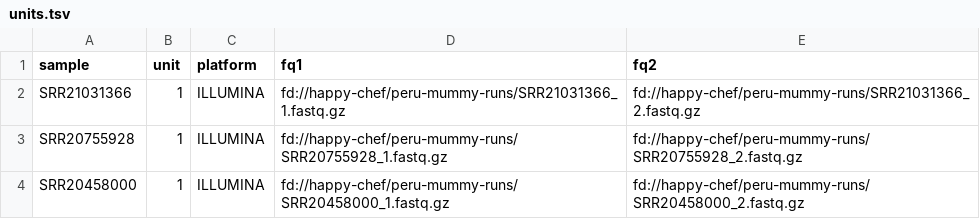
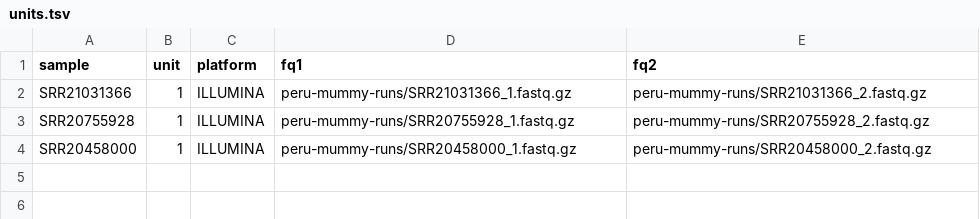
Before and after one commit to Xenobioinformatics/peru-mummy-snakemake, a TSV file: config/units.tsv, drawn as a sheet.

Commit message:
try relative paths

```diff
--- a/config/units.tsv
+++ b/config/units.tsv
@@ -1,4 +1,4 @@
 sample	unit	platform	fq1	fq2
-SRR21031366	1	ILLUMINA	fd://happy-chef/peru-mummy-runs/SRR21031366_1.fastq.gz	fd://happy-chef/peru-mummy-runs/SRR21031366_2.fastq.gz
-SRR20755928	1	ILLUMINA	fd://happy-chef/peru-mummy-runs/SRR20755928_1.fastq.gz	fd://happy-chef/peru-mummy-runs/SRR20755928_2.fastq.gz
-SRR20458000	1	ILLUMINA	fd://happy-chef/peru-mummy-runs/SRR20458000_1.fastq.gz	fd://happy-chef/peru-mummy-runs/SRR20458000_2.fastq.gz
+SRR21031366	1	ILLUMINA	peru-mummy-runs/SRR21031366_1.fastq.gz	peru-mummy-runs/SRR21031366_2.fastq.gz
+SRR20755928	1	ILLUMINA	peru-mummy-runs/SRR20755928_1.fastq.gz	peru-mummy-runs/SRR20755928_2.fastq.gz
+SRR20458000	1	ILLUMINA	peru-mummy-runs/SRR20458000_1.fastq.gz	peru-mummy-runs/SRR20458000_2.fastq.gz
```
